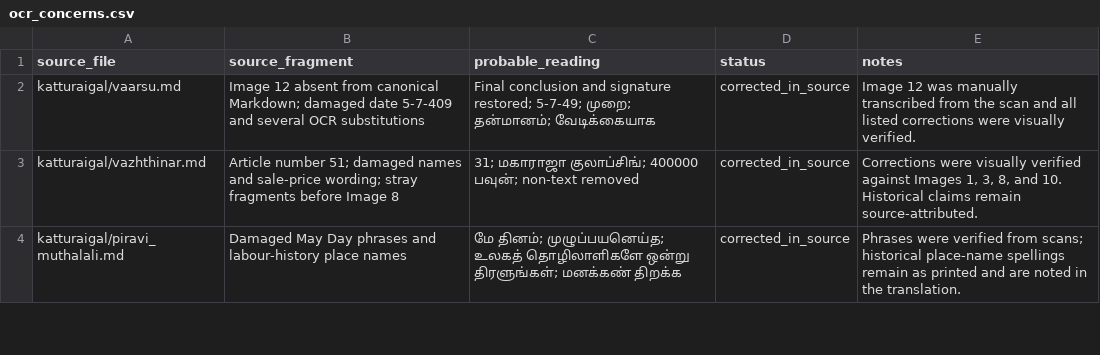
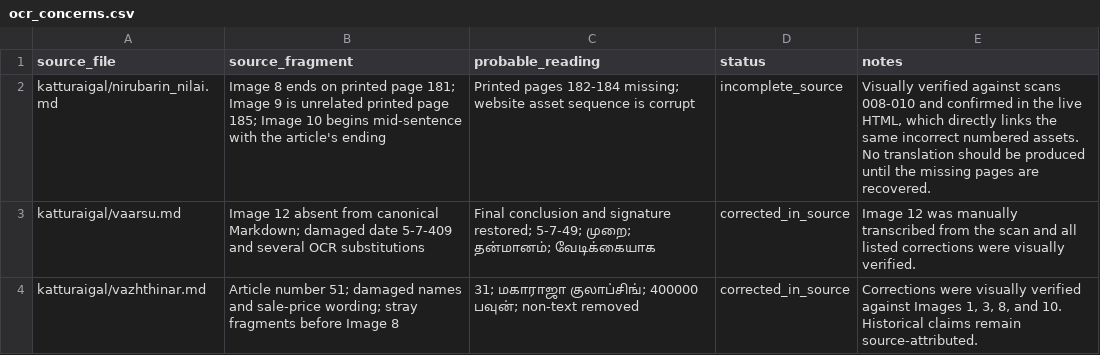
Before and after one commit to pugazg/anna-corpus, a CSV file: outputs/annavin_text_extractor/translated_contents/_translation_state/ocr_concerns.csv, drawn as a sheet; only a part is shown; the shorter side is filled out with more unchanged rows; the diff names each change by its address in the sheet, - before the commit and + after, or states it on an @@ line.

Commit message:
Flag corrupted reporter article scan sequence

```diff
--- a/outputs/annavin_text_extractor/translated_contents/_translation_state/ocr_concerns.csv
+++ b/outputs/annavin_text_extractor/translated_contents/_translation_state/ocr_concerns.csv
+row 2: katturaigal/nirubarin_nilai.md | Image 8 ends on printed page 181; Image 9 is unrelated printed page 185; Image 10 begins mid-sentence with the article's ending | Printed pages 182-184 missing; website asset sequence is corrupt | incomplete_source | Visually verified against scans 008-010 and confirmed in the live HTML, which directly links the same incorrect numbered assets. No translation should be produced until the missing pages are recovered.
```
Also changed, not shown: outputs/annavin_text_extractor/translated_contents/_translation_state/needs_source_recovery.csv, 3 other files.
